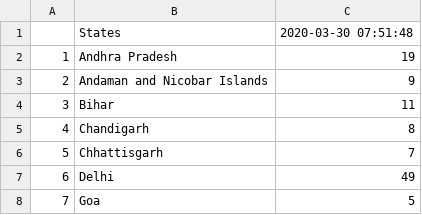
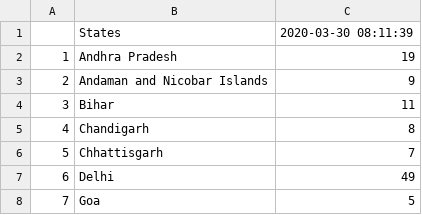
Before and after one commit to anmoledewan/CovidScrapper, a CSV file: CovidScrapper/india_confirmed_covid.csv, drawn as a sheet; only a part is shown.

```diff
--- a/CovidScrapper/india_confirmed_covid.csv
+++ b/CovidScrapper/india_confirmed_covid.csv
@@ -1,2 +1,2 @@
-"","States","2020-03-30 07:51:48"
+"","States","2020-03-30 08:11:39"
 "1","Andhra Pradesh",19
```
Also changed, not shown: CovidScrapper/india_death_covid.csv, CovidScrapper/india_recovered_covid.csv.
